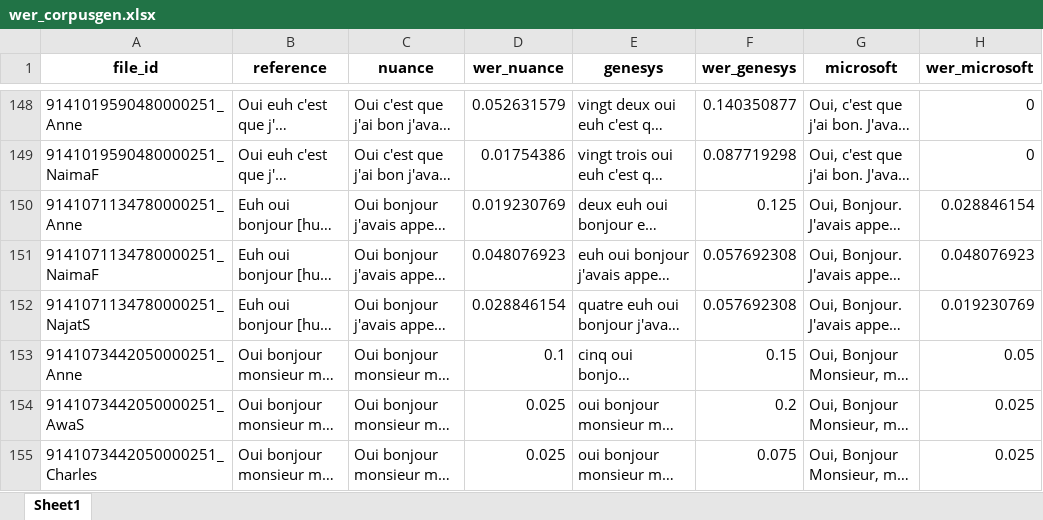
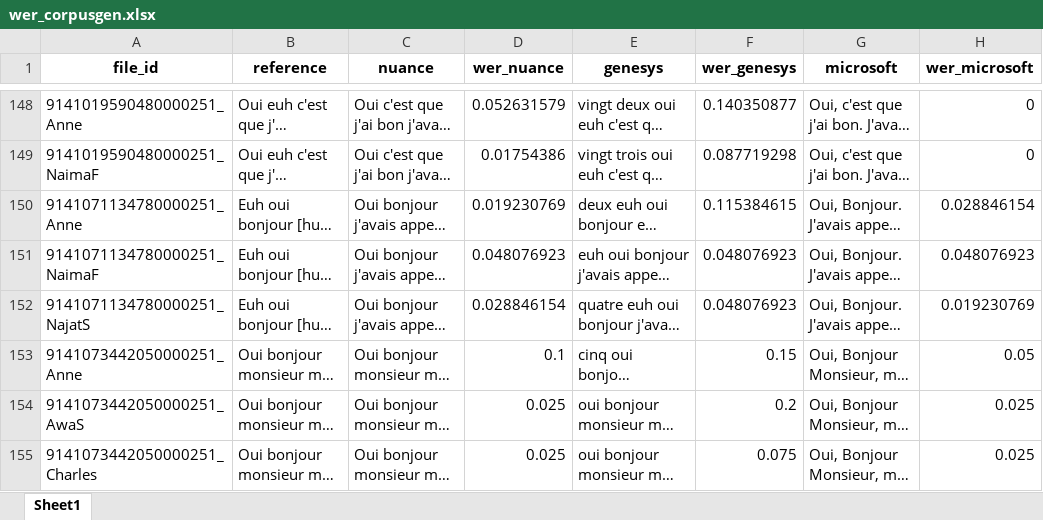
Before and after one commit to DanaeMtz/STTevaluation, an Excel workbook: results/wer_corpusgen.xlsx, sheet Sheet1, drawn as a sheet; only a part is shown, gaps mark what is left out; long unchanged cells end in …; values as stored, in another font and other column widths than the file's, no borders; the diff covers the shown part only; the diff names each change by its address in the sheet, - before the commit and + after, or states it on an @@ line.

```diff
--- a/results/wer_corpusgen.xlsx (sheet Sheet1)
+++ b/results/wer_corpusgen.xlsx (sheet Sheet1)
-F150 (wer_genesys): 0.125
+F150 (wer_genesys): 0.115384615
-F151:F152 (wer_genesys): 0.057692308
+F151:F152 (wer_genesys): 0.048076923
```
Also changed, not shown: 22 edited cells elsewhere in this sheet, results/f1_score_numbers.xlsx, 5 other files.
